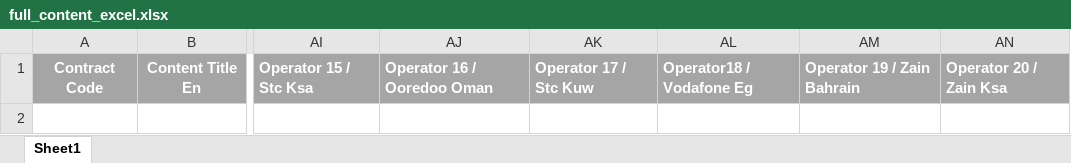
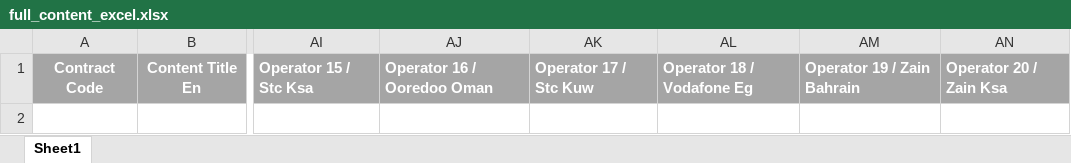
Before and after one commit to OmarTarekAbbas/rbt_system_php7, an Excel workbook: contentexcel/full_content_excel.xlsx, sheet Sheet1, drawn as a sheet; only a part is shown, gaps mark what is left out; values as stored, in another font and other column widths than the file's, no borders; the diff names each change by its address in the sheet, - before the commit and + after, or states it on an @@ line.

Commit message:
update create content excel

```diff
--- a/contentexcel/full_content_excel.xlsx (sheet Sheet1)
+++ b/contentexcel/full_content_excel.xlsx (sheet Sheet1)
-AL1: Operator18 / Vodafone Eg
+AL1: Operator 18 / Vodafone Eg
```
Also changed, not shown: 2 other files.
